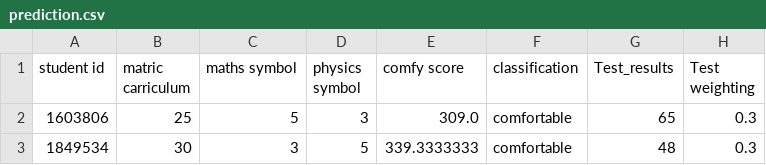
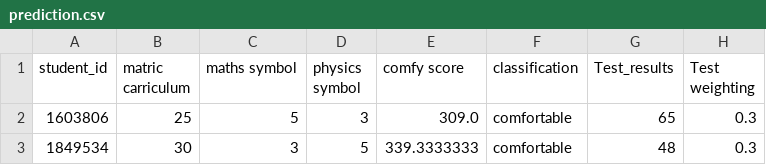
Before and after one commit to Boitymellow95/hippocampuseducation.ioFramework, a CSV file: prediction.csv, drawn as a sheet; only a part is shown; the diff names each change by its address in the sheet, - before the commit and + after, or states it on an @@ line.

Commit message:
Update prediction.csv

```diff
--- a/prediction.csv
+++ b/prediction.csv
-A1: student id
+A1: student_id
```
